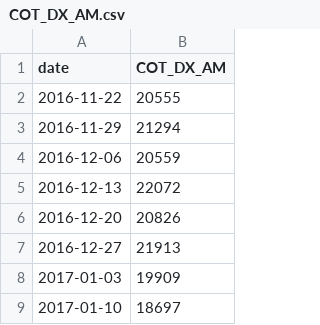
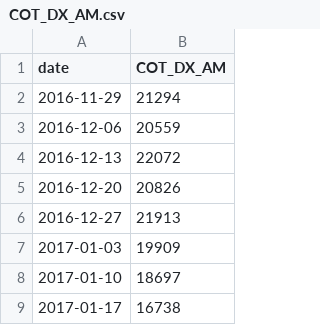
Before and after one commit to abduswaidan-glitch/macro-platform, a CSV file: data/raw/COT_DX_AM.csv, drawn as a sheet; only a part is shown; the shorter side is filled out with more unchanged rows.

```diff
--- a/data/raw/COT_DX_AM.csv
+++ b/data/raw/COT_DX_AM.csv
@@ -1,3 +1,2 @@
 date,COT_DX_AM
-2016-11-22,20555
 2016-11-29,21294
```
Also changed, not shown: data/raw/BAMLH0A0HYM2.csv, data/raw/COT_DX_LEV.csv, 11 other files.
